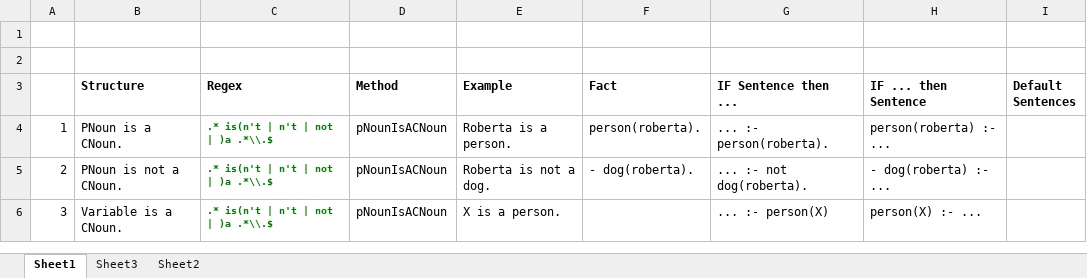
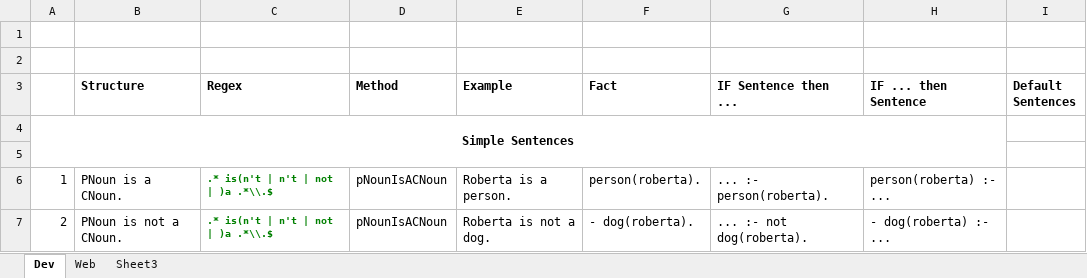
Before and after one commit to TobiasKain/Uhura, an Excel workbook: sentences.xlsx, sheet Dev, drawn as a sheet; only a part is shown; the shorter side is filled out with more unchanged rows; values as stored, in another font and other column widths than the file's, no borders; the diff covers the shown part only; the diff names each change by its address in the sheet, - before the commit and + after, or states it on an @@ line.

Commit message:
updated sentences.htm

```diff
--- a/sentences.xlsx (sheet Dev)
+++ b/sentences.xlsx (sheet Dev)
-sheet tab: Sheet1
+sheet tab: Dev
-sheet tab: Sheet2
+sheet tab: Web
@@ sheet tab order changed: Dev | Web | Sheet3 @@
+row 4: Simple Sentences
+row 5: (empty)
```
Also changed, not shown: 6 added rows, 12 edited cells, merged cells and row numbers in column A elsewhere in this sheet, sheet Web, 5 other files.
